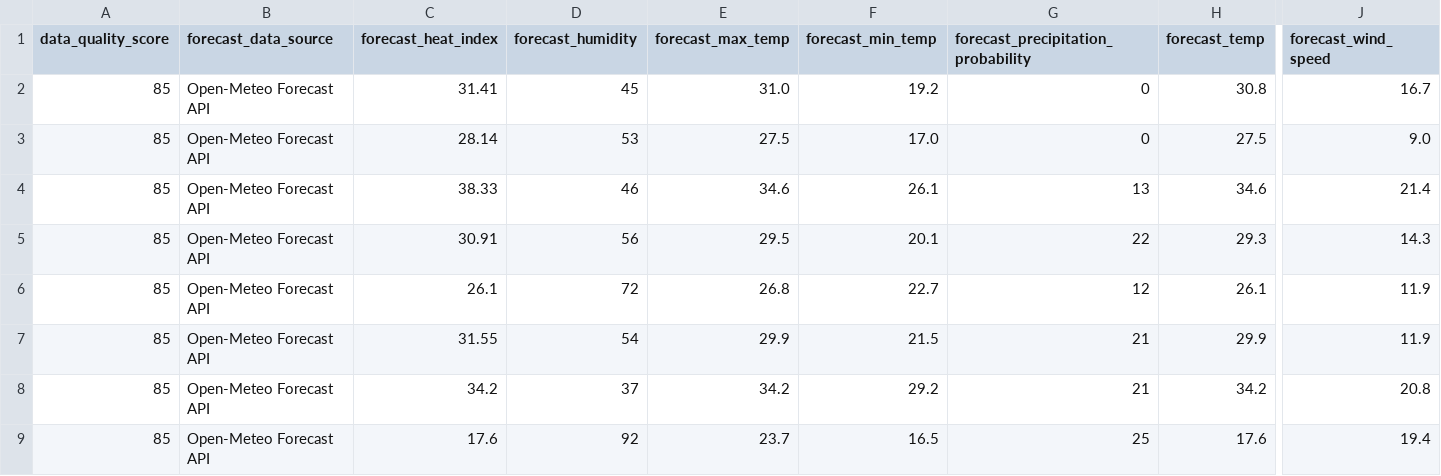
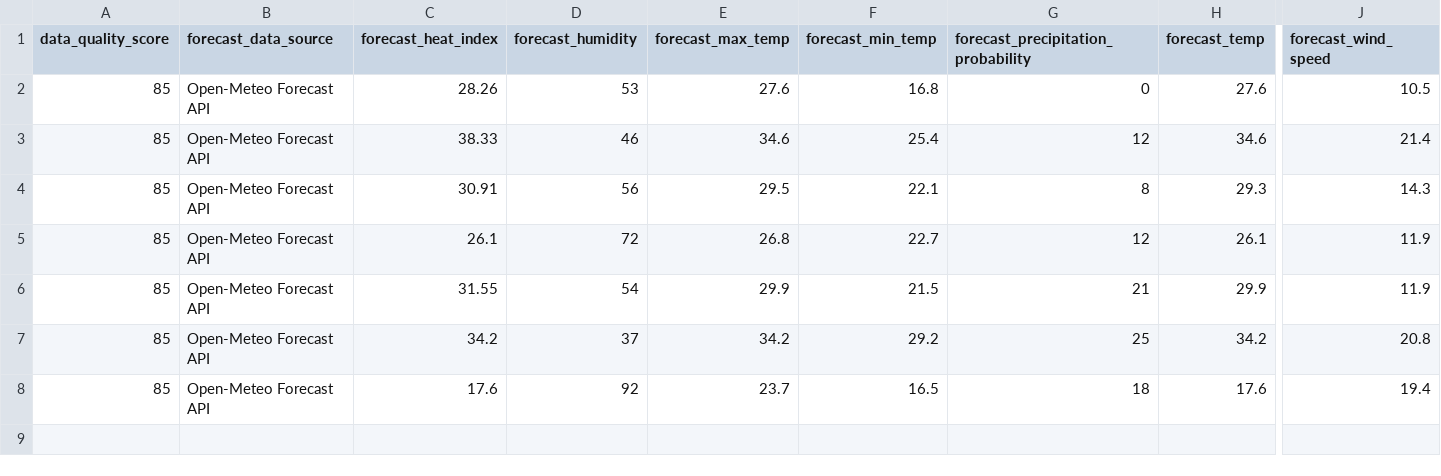
Before and after one commit to sgoersdorf-design/the-weather-cup-2026, a CSV file: data/live_weather_forecast_full.csv, drawn as a sheet; only a part is shown, gaps mark what is left out; removed rows and columns are numbered as before the commit, all else as after; rows hold the shown columns only; the diff names each change by its address in the sheet, - before the commit and + after, or states it on an @@ line.

```diff
--- a/data/live_weather_forecast_full.csv
+++ b/data/live_weather_forecast_full.csv
-row 2: 85 | Open-Meteo Forecast API | 31.41 | 45 | 31.0 | 19.2 | 0 | 30.8 | 16.7
-C2 (forecast_heat_index): 28.14
+C2 (forecast_heat_index): 28.26
-E2 (forecast_max_temp): 27.5
+E2 (forecast_max_temp): 27.6
-F2 (forecast_min_temp): 17.0
+F2 (forecast_min_temp): 16.8
-H2 (forecast_temp): 27.5
+H2 (forecast_temp): 27.6
-J2 (forecast_wind_speed): 9.0
+J2 (forecast_wind_speed): 10.5
-F3 (forecast_min_temp): 26.1
+F3 (forecast_min_temp): 25.4
-G3: 13
+G3: 12
-F4 (forecast_min_temp): 20.1
+F4 (forecast_min_temp): 22.1
-G4: 22
+G4: 8
-G7: 21
+G7: 25
-G8: 25
+G8: 18
```
Also changed, not shown: 3 other files.
